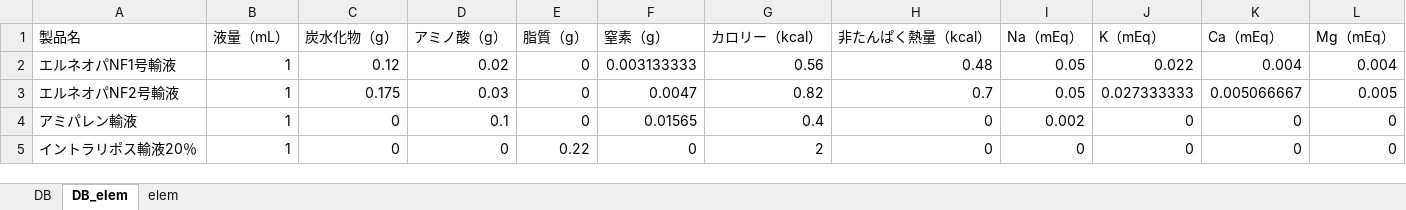
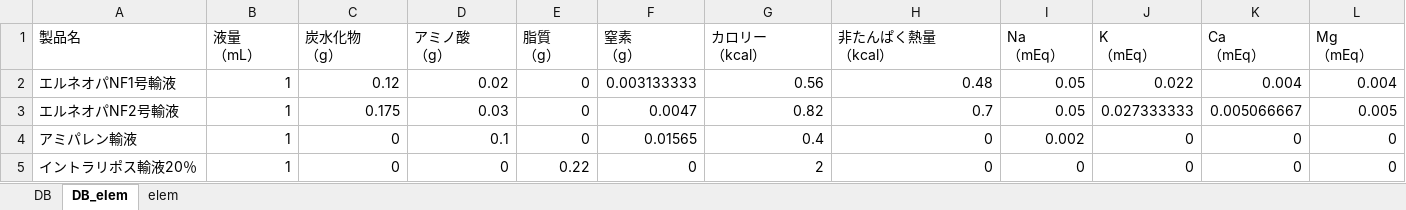
Before and after one commit to Ajdididi/nutrition_test, an Excel workbook: TPNelem.xlsx, sheet DB_elem, drawn as a sheet; only a part is shown; values as stored, in another font and other column widths than the file's, no borders; ↵ is a line break in a cell; the diff names each change by its address in the sheet, - before the commit and + after, or states it on an @@ line.

Commit message:
db_update

```diff
--- a/TPNelem.xlsx (sheet DB_elem)
+++ b/TPNelem.xlsx (sheet DB_elem)
-B1: 液量（mL）
+B1: 液量 ↵ （mL）
-C1: 炭水化物（g）
+C1: 炭水化物 ↵ （g）
-D1: アミノ酸（g）
+D1: アミノ酸 ↵ （g）
-E1: 脂質（g）
+E1: 脂質 ↵ （g）
-F1: 窒素（g）
+F1: 窒素 ↵ （g）
-G1: カロリー（kcal）
+G1: カロリー ↵ （kcal）
-H1: 非たんぱく熱量（kcal）
+H1: 非たんぱく熱量 ↵ （kcal）
-I1: Na（mEq）
+I1: Na ↵ （mEq）
-J1: K（mEq）
+J1: K ↵ （mEq）
-K1: Ca（mEq）
+K1: Ca ↵ （mEq）
-L1: Mg（mEq）
+L1: Mg ↵ （mEq）
```
